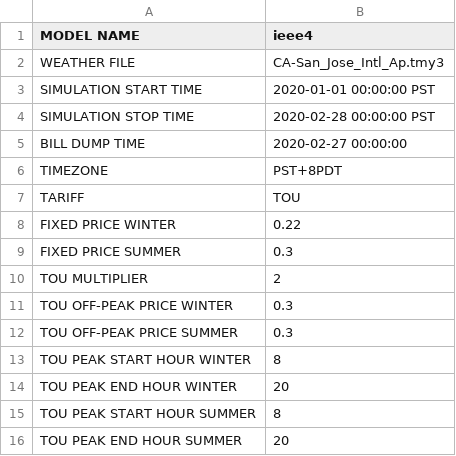
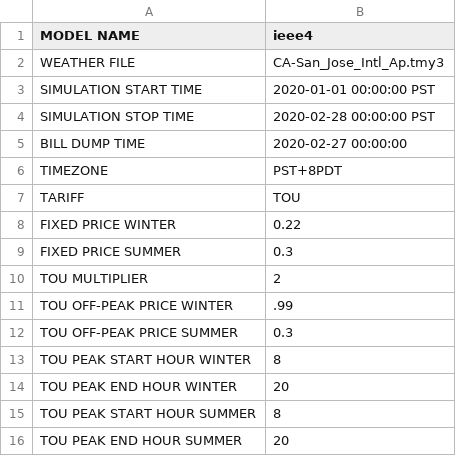
Before and after one commit to mtisdalegridworks/tariff_design, a CSV file: config/simulation_configuration.csv, drawn as a sheet.

Commit message:
Update simulation_configuration.csv

```diff
--- a/config/simulation_configuration.csv
+++ b/config/simulation_configuration.csv
@@ -10,3 +10,3 @@ FIXED PRICE SUMMER,0.3
 TOU MULTIPLIER,2
-TOU OFF-PEAK PRICE WINTER,0.3
+TOU OFF-PEAK PRICE WINTER,.99
 TOU OFF-PEAK PRICE SUMMER,0.3
```
